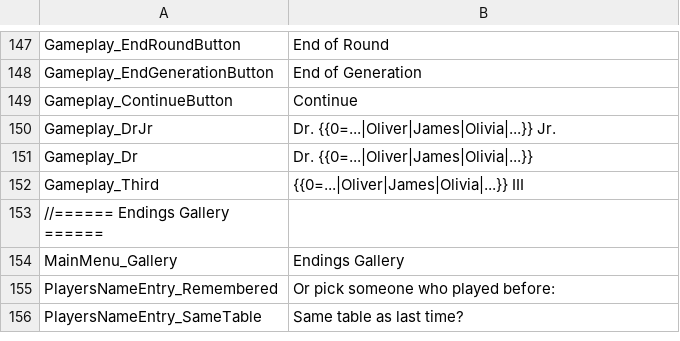
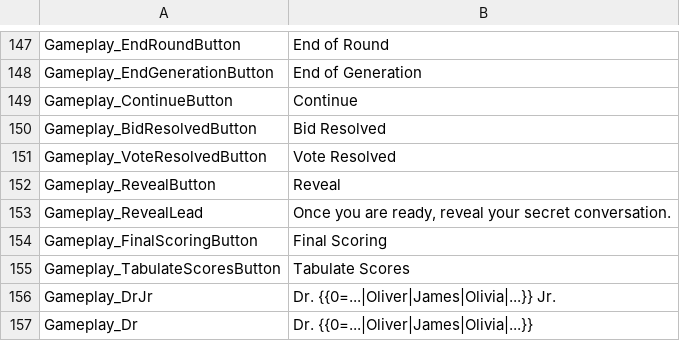
Before and after one commit to vdepagter/myfathersworkapp, a CSV file: MyFathersWorkApp/MyFathersWorkApp/wwwroot/localization/UI_Localization.csv, drawn as a sheet; only a part is shown, gaps mark what is left out; the shorter side is filled out with more unchanged rows; the diff names each change by its address in the sheet, - before the commit and + after, or states it on an @@ line.

```diff
--- a/MyFathersWorkApp/MyFathersWorkApp/wwwroot/localization/UI_Localization.csv
+++ b/MyFathersWorkApp/MyFathersWorkApp/wwwroot/localization/UI_Localization.csv
+row 150: Gameplay_BidResolvedButton | Bid Resolved
+row 151: Gameplay_VoteResolvedButton | Vote Resolved
+row 152: Gameplay_RevealButton | Reveal
+row 153: Gameplay_RevealLead | Once you are ready, reveal your secret conversation.
+row 154: Gameplay_FinalScoringButton | Final Scoring
+row 155: Gameplay_TabulateScoresButton | Tabulate Scores
```
Also changed, not shown: 7 other files.
